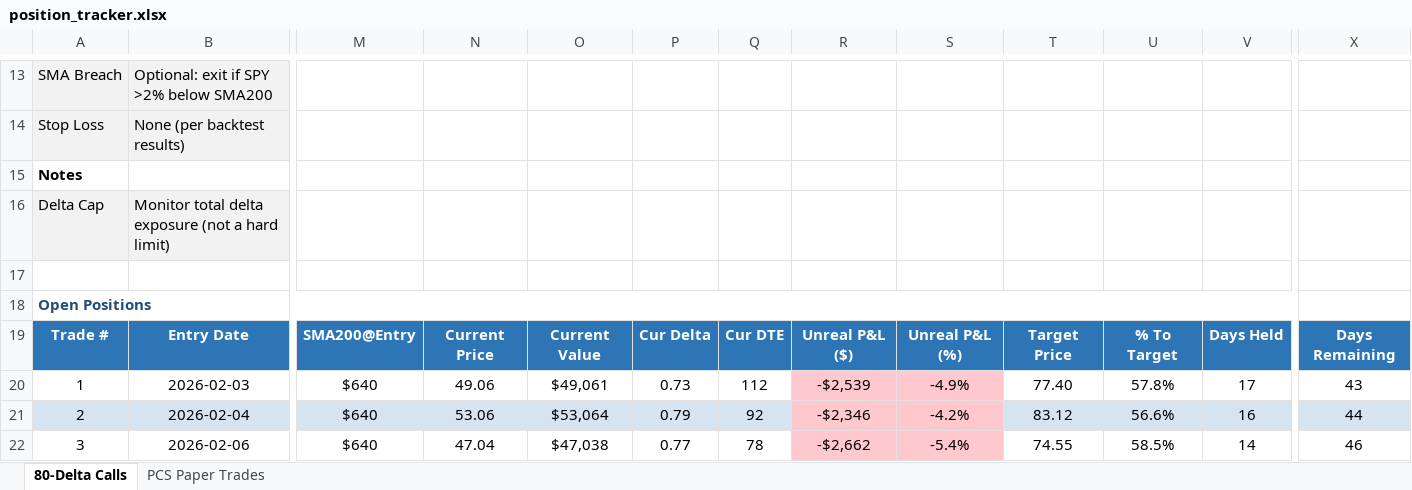
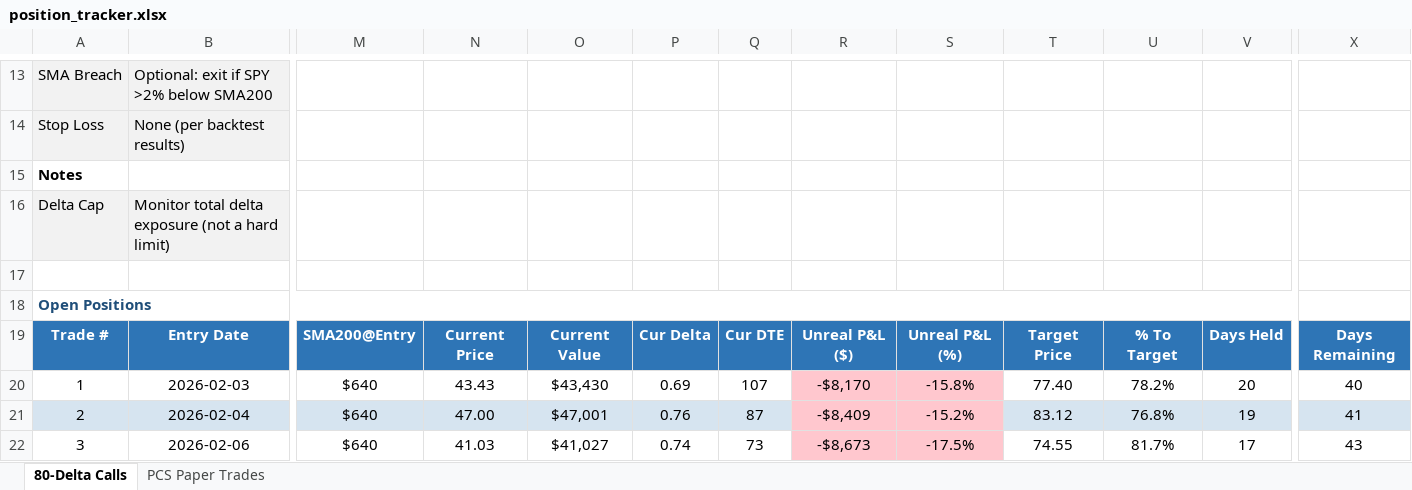
Before and after one commit to Blamb411/SPY-80-Delta-Strategy, an Excel workbook: Strategies/80-Delta Call Strategy/position_tracker.xlsx, sheet 80-Delta Calls, drawn as a sheet; only a part is shown, gaps mark what is left out; values as stored, in another font and other column widths than the file's, no borders; the diff covers the shown part only; the diff names each change by its address in the sheet, - before the commit and + after, or states it on an @@ line.

```diff
--- a/Strategies/80-Delta Call Strategy/position_tracker.xlsx (sheet 80-Delta Calls)
+++ b/Strategies/80-Delta Call Strategy/position_tracker.xlsx (sheet 80-Delta Calls)
-N20: 49.06
+N20: 43.43
-O20: $49,061
+O20: $43,430
-P20: 0.73
+P20: 0.69
-Q20: 112
+Q20: 107
-R20: -$2,539
+R20: -$8,170
-S20: -4.9%
+S20: -15.8%
-U20: 57.8%
+U20: 78.2%
-V20: 17
+V20: 20
-X20: 43
+X20: 40
-N21: 53.06
+N21: 47.00
-O21: $53,064
+O21: $47,001
-P21: 0.79
+P21: 0.76
-Q21: 92
+Q21: 87
-R21: -$2,346
+R21: -$8,409
-S21: -4.2%
+S21: -15.2%
-U21: 56.6%
+U21: 76.8%
-V21: 16
+V21: 19
-X21: 44
+X21: 41
-N22: 47.04
+N22: 41.03
-O22: $47,038
+O22: $41,027
-P22: 0.77
+P22: 0.74
-Q22: 78
+Q22: 73
-R22: -$2,662
+R22: -$8,673
-S22: -5.4%
+S22: -17.5%
-U22: 58.5%
+U22: 81.7%
-V22: 14
+V22: 17
-X22: 46
+X22: 43
```
Also changed, not shown: 7 added rows, 19 edited cells, cell formats and merged cells elsewhere in this sheet, sheet PCS Paper Trades, 1 other file.
